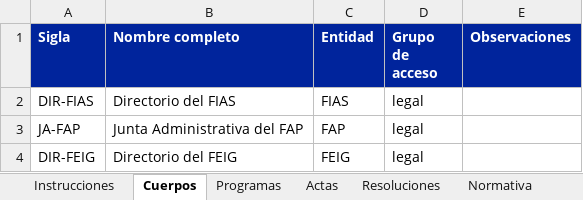
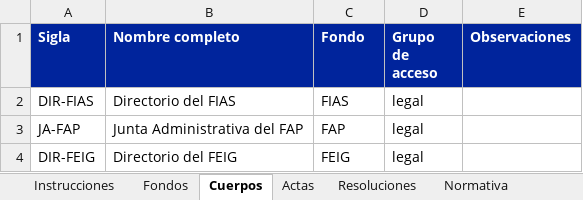
Before and after one commit to Diegodr76-f/FIAS-LEGAL, an Excel workbook: plantilla/Quorum_matriz.xlsx, sheet Cuerpos, drawn as a sheet; values as stored, in another font and other column widths than the file's, no borders; table styles not drawn; the diff names each change by its address in the sheet, - before the commit and + after, or states it on an @@ line.

```diff
--- a/plantilla/Quorum_matriz.xlsx (sheet Cuerpos)
+++ b/plantilla/Quorum_matriz.xlsx (sheet Cuerpos)
-sheet tab: Programas
+sheet tab: Fondos
-C1: Entidad
+C1: Fondo
```
Also changed, not shown: sheet Instrucciones, sheet Resoluciones, sheet Actas, sheet Normativa, demo/matriz_demo.xlsx, 9 other files.
